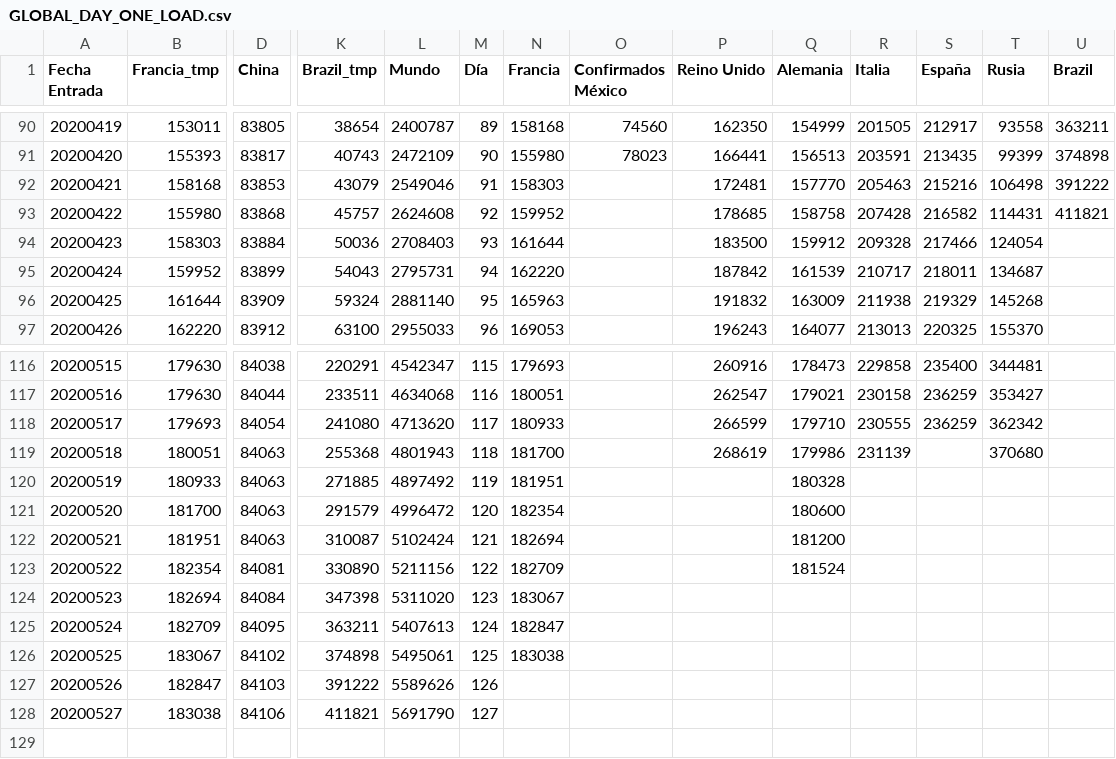
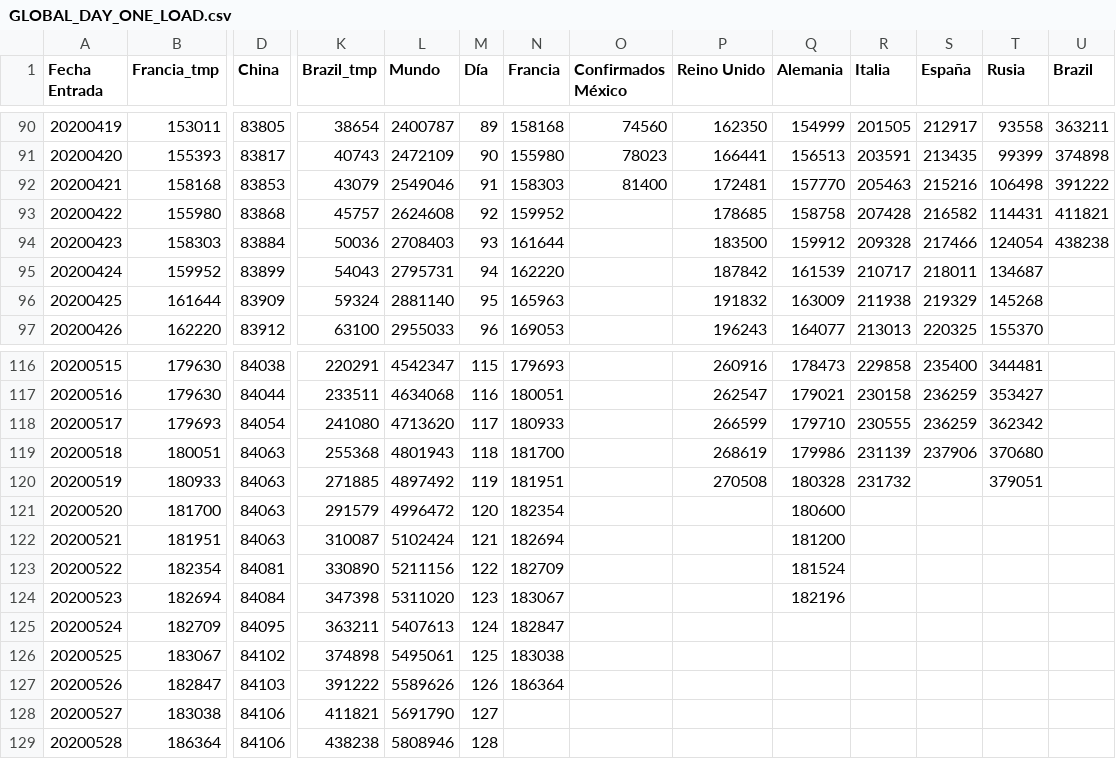
Before and after one commit to juanjmtzs/BI-COVID19, a CSV file: GLOBAL_DAY_ONE_LOAD.csv, drawn as a sheet; only a part is shown, gaps mark what is left out; rows hold the shown columns only; the diff names each change by its address in the sheet, - before the commit and + after, or states it on an @@ line.

```diff
--- a/GLOBAL_DAY_ONE_LOAD.csv
+++ b/GLOBAL_DAY_ONE_LOAD.csv
-O92 (Confirmados México): (empty)
+O92 (Confirmados México): 81400
-U94 (Brazil): (empty)
+U94 (Brazil): 438238
-S119 (España): (empty)
+S119 (España): 237906
-P120 (Reino Unido): (empty)
+P120 (Reino Unido): 270508
-R120 (Italia): (empty)
+R120 (Italia): 231732
-T120 (Rusia): (empty)
+T120 (Rusia): 379051
-Q124 (Alemania): (empty)
+Q124 (Alemania): 182196
-N127 (Francia): (empty)
+N127 (Francia): 186364
+row 129: 20200528 | 186364 | 84106 | 438238 | 5808946 | 128
```
Also changed, not shown: CONFIRMED_LOAD.csv, DEATH_LOAD.csv, 6 other files.
